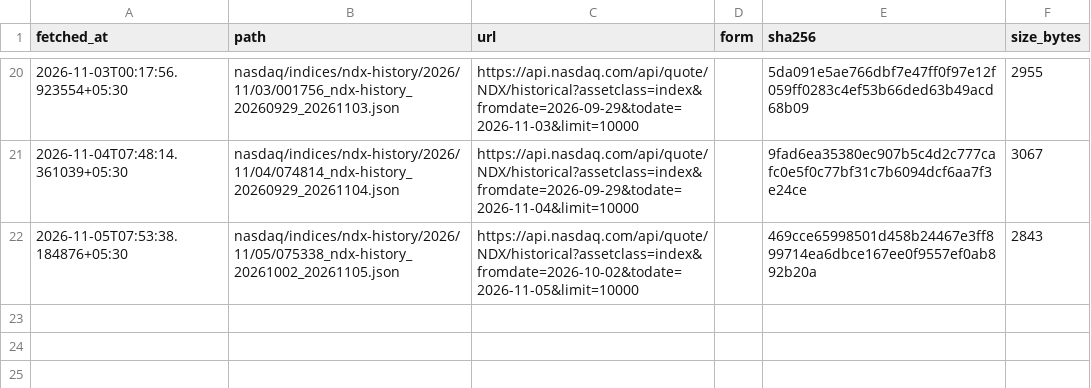
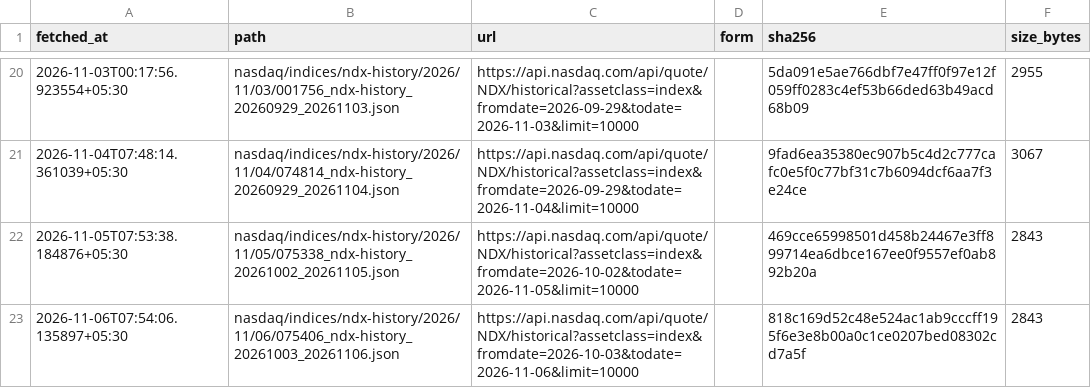
Before and after one commit to exepex/omenix-ingestion, a CSV file: research/data/manifests/global-cues/nasdaq100.csv, drawn as a sheet; only a part is shown, gaps mark what is left out.

```diff
--- a/research/data/manifests/global-cues/nasdaq100.csv
+++ b/research/data/manifests/global-cues/nasdaq100.csv
@@ -22 +22,2 @@ fetched_at,path,url,form,sha256,size_bytes
 2026-11-05T07:53:38.184876+05:30,nasdaq/indices/ndx-history/2026/11/05/075338_ndx-history_20261002_20261105.json,https://api.nasdaq.com/api/quote/NDX/historical?assetclass=index&fromdate=2026-10-02&todate=2026-11-05&limit=10000,,469cce65998501d458b24467e3ff899714ea6dbce167ee0f9557ef0ab892b20a,2843
+2026-11-06T07:54:06.135897+05:30,nasdaq/indices/ndx-history/2026/11/06/075406_ndx-history_20261003_20261106.json,https://api.nasdaq.com/api/quote/NDX/historical?assetclass=index&fromdate=2026-10-03&todate=2026-11-06&limit=10000,,818c169d52c48e524ac1ab9cccff195f6e3e8b00a0c1ce0207bed08302cd7a5f,2843
```
Also changed, not shown: research/data/manifests/global-cues/eurostoxx50_yahoo.csv, research/data/manifests/global-cues/sse_composite_yahoo.csv, 26 other files.
